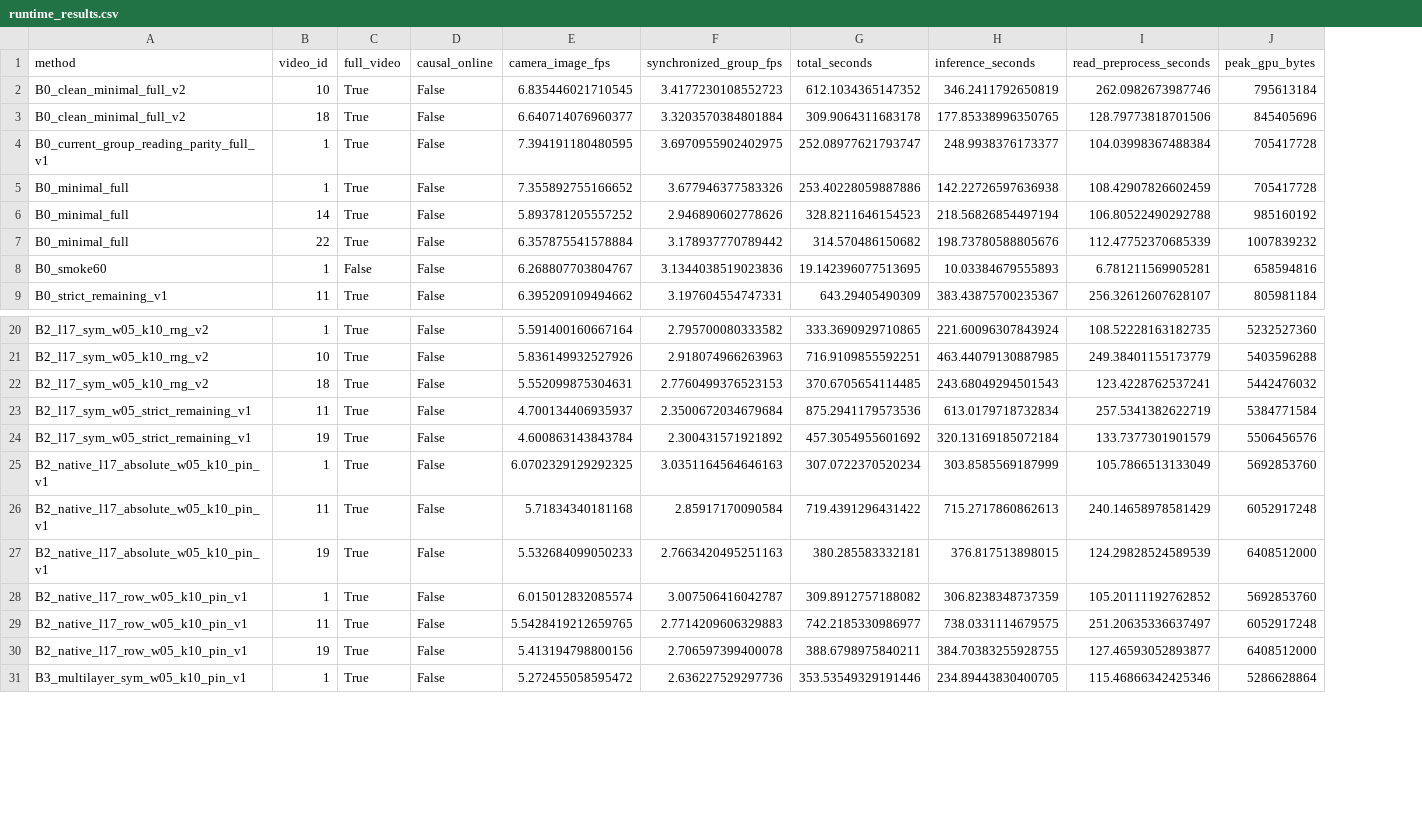
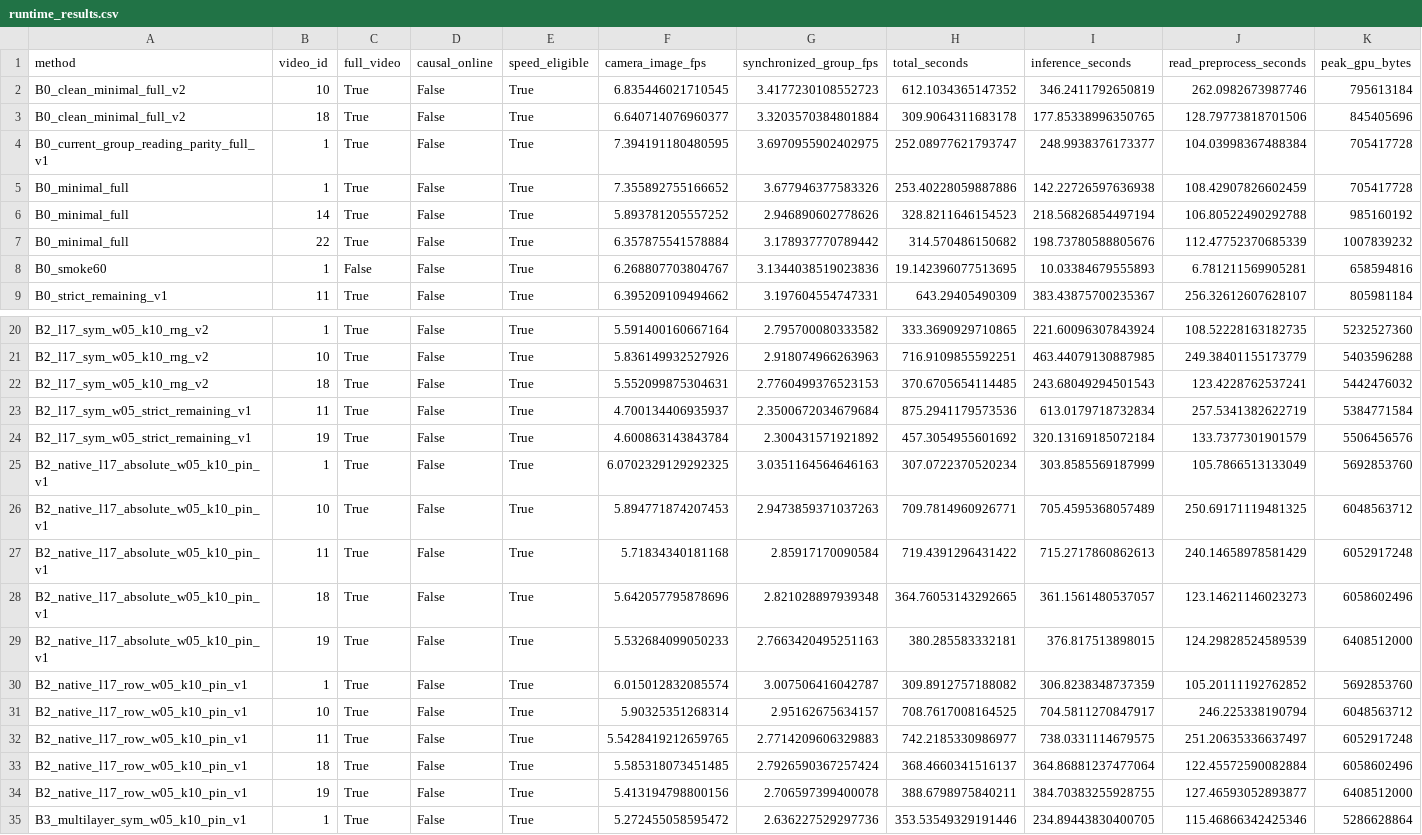
Before and after one commit to LYQ1107/WWW, a CSV file: results/runtime_results.csv, drawn as a sheet; only a part is shown, gaps mark what is left out; rows hold the shown columns only; the diff names each change by its address in the sheet, - before the commit and + after, or states it on an @@ line.

```diff
--- a/results/runtime_results.csv
+++ b/results/runtime_results.csv
+column E (speed_eligible), rows 2-9: all True; rows 20-25: all True; row 27: True; rows 29-30: True | True; row 32: True; rows 34-35: True | True
+row 26: B2_native_l17_absolute_w05_k10_pin_v1 | 10 | True | False | True | 5.894771874207453 | 2.9473859371037263 | 709.7814960926771 | 705.4595368057489 | 250.69171119481325 | 6048563712
+row 28: B2_native_l17_absolute_w05_k10_pin_v1 | 18 | True | False | True | 5.642057795878696 | 2.821028897939348 | 364.76053143292665 | 361.1561480537057 | 123.14621146023273 | 6058602496
+row 31: B2_native_l17_row_w05_k10_pin_v1 | 10 | True | False | True | 5.90325351268314 | 2.95162675634157 | 708.7617008164525 | 704.5811270847917 | 246.225338190794 | 6048563712
+row 33: B2_native_l17_row_w05_k10_pin_v1 | 18 | True | False | True | 5.585318073451485 | 2.7926590367257424 | 368.4660341516137 | 364.86881237477064 | 122.45572590082884 | 6058602496
```
Also changed, not shown: results/ablation_results.csv, 20 other files.
